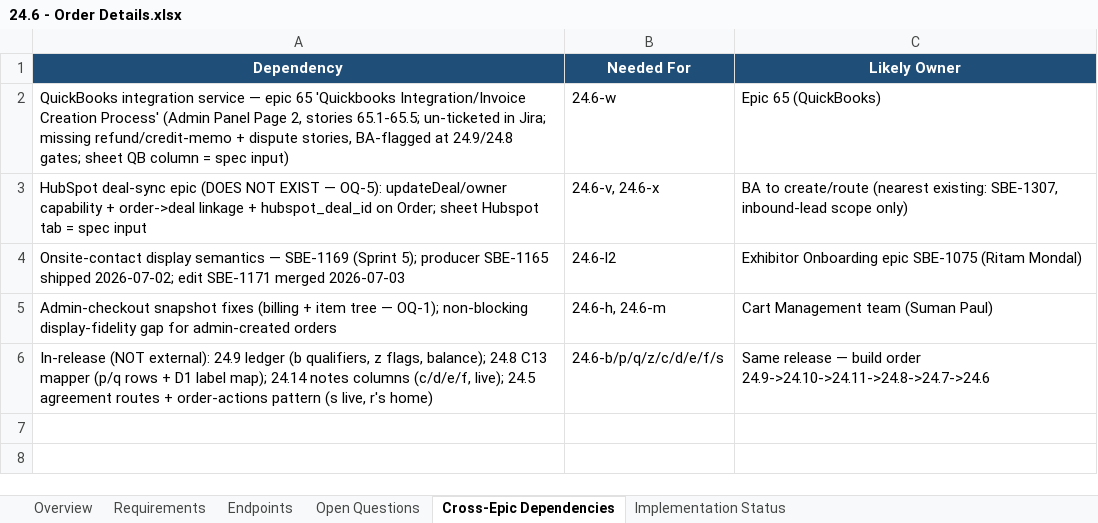
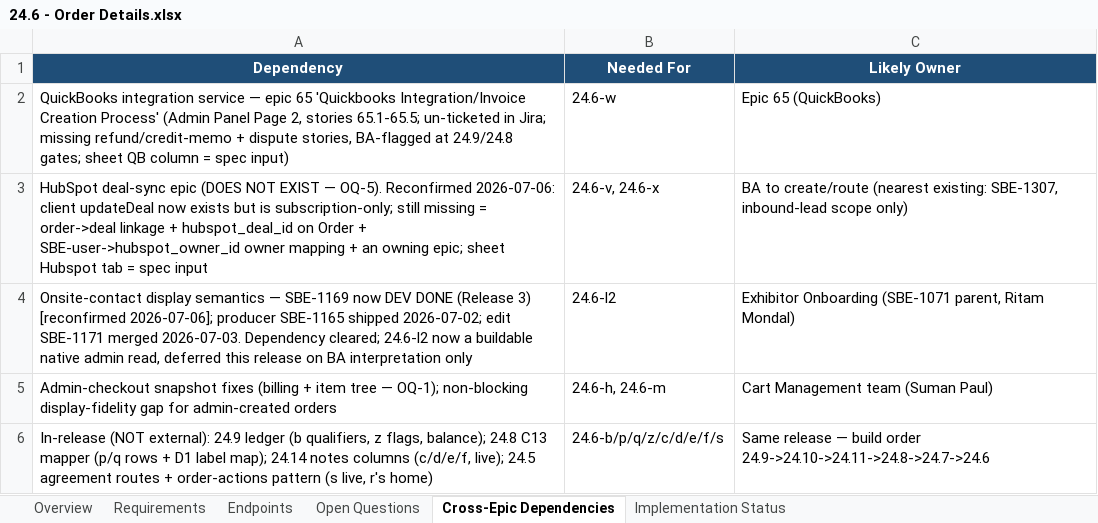
Before and after one commit to prantikUIPL/sbe-backend-workspace, an Excel workbook: order_management/24.6-order-details/24.6 - Order Details.xlsx, sheet Cross-Epic Dependencies, drawn as a sheet; values as stored, in another font and other column widths than the file's, no borders; the diff names each change by its address in the sheet, - before the commit and + after, or states it on an @@ line.

Commit message:
docs(order-management): 24.6 close-out reconfirmation — SBE-1169 DEV DONE (l2 dependency cleared), HubSpot updateDeal now exists (v/x owner-sync still unbuilt)
Post-merge reconfirmation (2026-07-06) against merged dev code + Confluence + Jira:
- 22 Deliverable items re-verified in code (four owned service bodies read in full); no doc drift.
- 24.6-l2: blocker SBE-1169 'View Onsite Boot Contact' now DEV DONE (Release 3, parent SBE-1071) -> dependency cleared; now a buildable native admin read, deferred this release on BA interpretation only (OQ-3).
- 24.6-v/x: HubSpot client updateDeal primitive now exists (subscription-only) -> supersedes 'no updateDeal' note, but order->deal linkage + hubspot_deal_id on Order + SBE-user->hubspot_owner_id owner mapping + owning epic still missing; Needs-clarification (BA) verdict stands.
- 24.6-r (buildable now, BA-only), 24.6-s (delivered by 24.5), 24.6-w (QuickBooks, epic 65 un-ticketed) unchanged.

```diff
--- a/order_management/24.6-order-details/24.6 - Order Details.xlsx (sheet Cross-Epic Dependencies)
+++ b/order_management/24.6-order-details/24.6 - Order Details.xlsx (sheet Cross-Epic Dependencies)
-A3 (Dependency): …EXIST — OQ-5): updateDeal/owner capability + order->deal linkage + hubspot_deal_id on Order; sheet Hubspot…
+A3 (Dependency): …EXIST — OQ-5). Reconfirmed 2026-07-06: client updateDeal now exists but is subscription-only; still missing = order->deal linkage + hubspot_deal_id on Order + SBE-user->hubspot_owner_id owner mapping + an owning epic; sheet Hubspot…
-A4 (Dependency): …— SBE-1169 (Sprint 5); producer SBE-1165 shipped 2026-07-02; edit SBE-1171 merged 2026-07-03
+A4 (Dependency): …— SBE-1169 now DEV DONE (Release 3) [reconfirmed 2026-07-06]; producer SBE-1165 shipped 2026-07-02; edit SBE-1171 merged 2026-07-03. Dependency cleared; 24.6-l2 now a buildable native admin read, deferred this release on BA interpretation only
-C4 (Likely Owner): Exhibitor Onboarding epic SBE-1075 (Ritam Mondal)
+C4 (Likely Owner): Exhibitor Onboarding (SBE-1071 parent, Ritam Mondal)
```
Also changed, not shown: sheet Open Questions, sheet Requirements, sheet Implementation Status, 1 other file.
